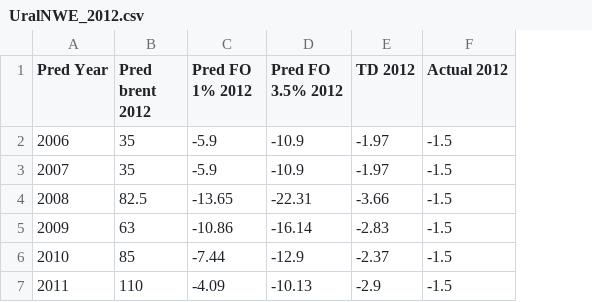
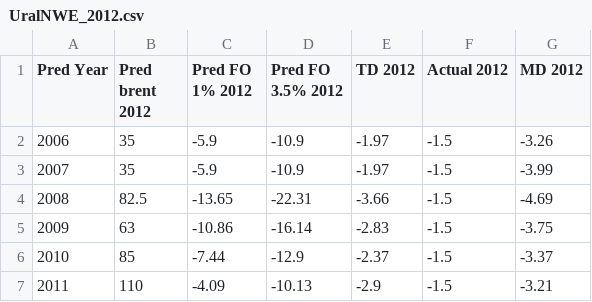
Before and after one commit to kaibawong/differential, a CSV file: UralNWE_2012.csv, drawn as a sheet; the diff names each change by its address in the sheet, - before the commit and + after, or states it on an @@ line.

```diff
--- a/UralNWE_2012.csv
+++ b/UralNWE_2012.csv
+column G (MD 2012), rows 2-7: -3.26 | -3.99 | -4.69 | -3.75 | -3.37 | -3.21
```
Also changed, not shown: UralNWE_2014.csv, WTI_2011.csv, 28 other files.
